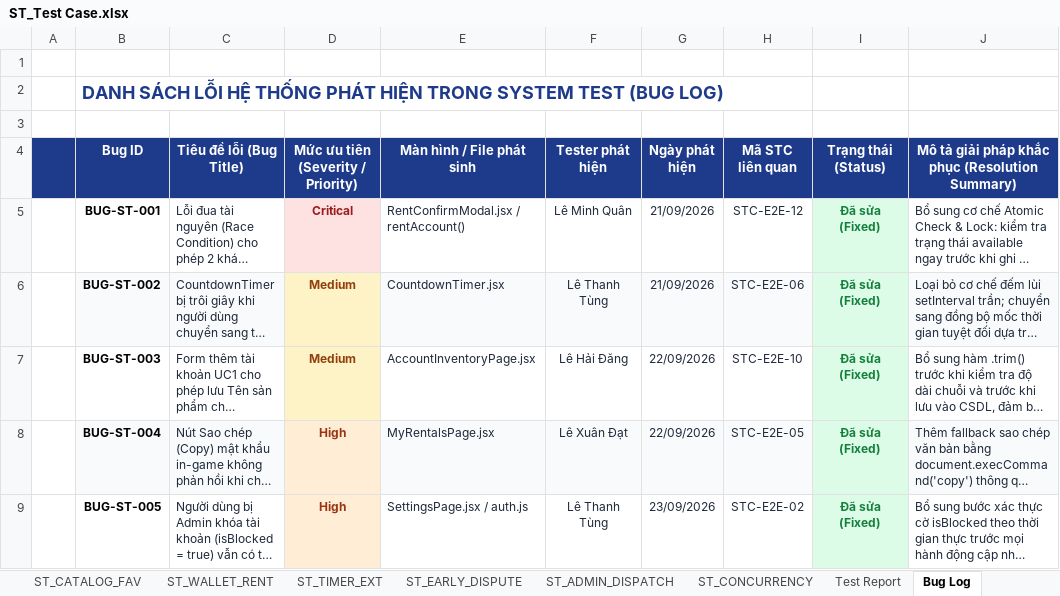
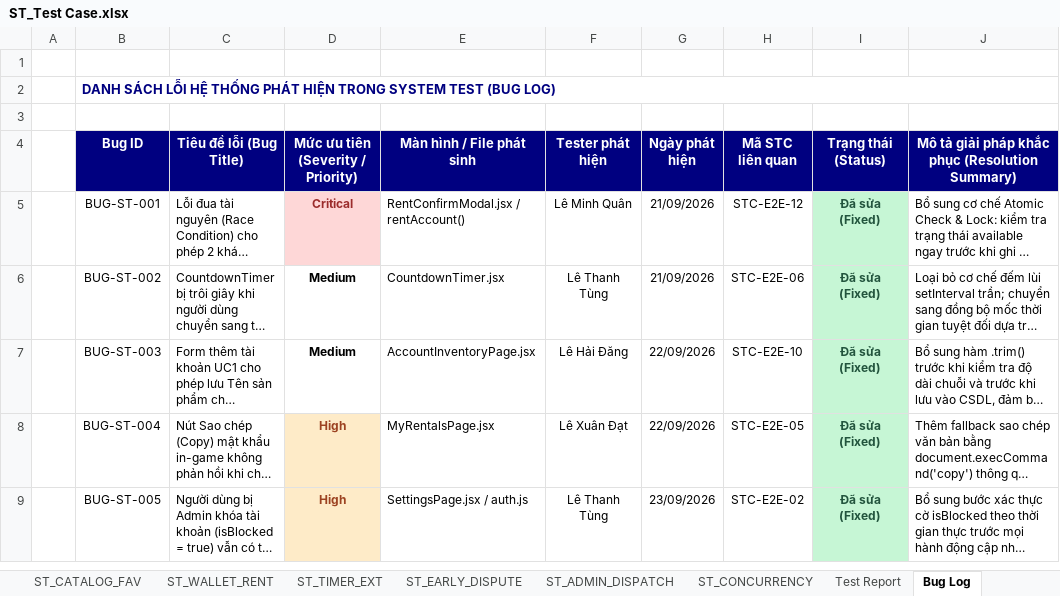
Before and after one commit to quanquan05/BTL_KTPM, an Excel workbook: Tài_Liệu/ST_Test Case.xlsx, sheet Bug Log, drawn as a sheet; long unchanged cells end in …; values as stored, in another font and other column widths than the file's, no borders; the diff names each change by its address in the sheet, - before the commit and + after, or states it on an @@ line.

```diff
--- a/Tài_Liệu/ST_Test Case.xlsx (sheet Bug Log)
+++ b/Tài_Liệu/ST_Test Case.xlsx (sheet Bug Log)
-B2 text colour: #1E3A8A
+B2 text colour: #000080, text size: smaller
+B2:J2 merged
-A4 fill: #1E3A8A
+A4 fill: none
-B4:J4 fill: #1E3A8A
+B4:J4 fill: #000080
-B5:B9 bold: on
+B5:B9 bold: off
-C5:C9 text colour: #1E293B
+C5:C9 text colour: black
-E5:H9 text colour: #1E293B
+E5:H9 text colour: black
-I5:I9 text colour: #15803D
+I5:I9 text colour: #22543D
-J5:J9 text colour: #1E293B
+J5:J9 text colour: black
-B6:C6 fill: #F8FAFC
+B6:C6 fill: none
@@ D6:D7 fill: #FEF3C7 → none, text colour: #92400E → black @@
-E6:H6 fill: #F8FAFC
+E6:H6 fill: none
-J6 fill: #F8FAFC
+J6 fill: none
-B8:C8 fill: #F8FAFC
+B8:C8 fill: none
-E8:H8 fill: #F8FAFC
+E8:H8 fill: none
-J8 fill: #F8FAFC
+J8 fill: none
```
Also changed, not shown: sheet Test Report, sheet Luồng nghiệp vụ, sheet Test case List, sheet Cover, sheet ST_CATALOG_FAV, sheet ST_CONCURRENCY, 5 more sheets, other sheet tabs, formulas that keep their value, charts or pictures, Tài_Liệu/IT_Test Case.xlsx, Tài_Liệu/Unit Test Case.xlsx, 17 other files.
